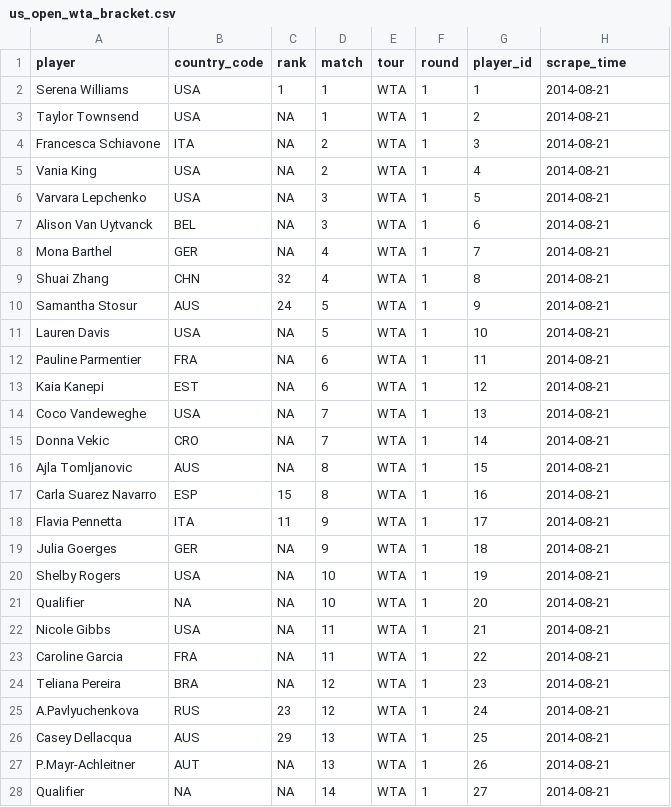
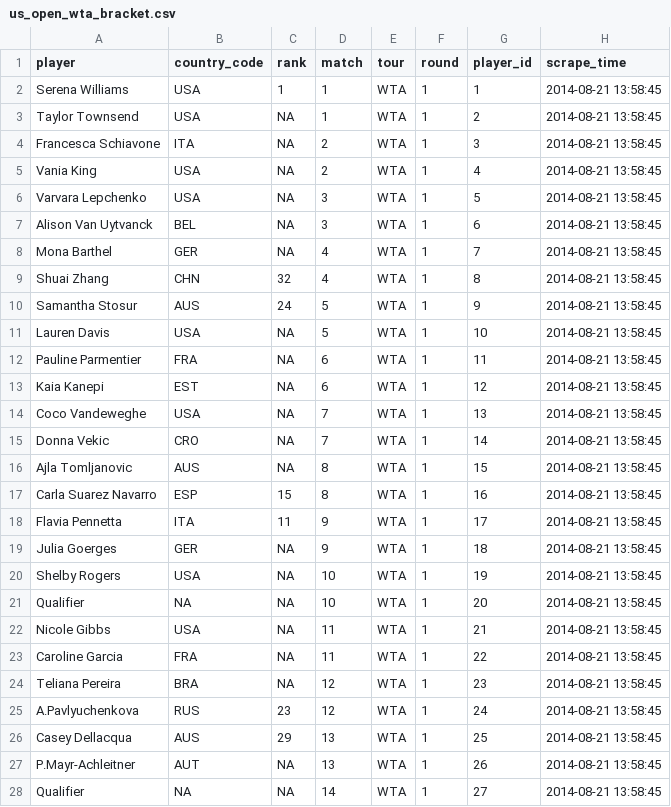
Before and after one commit to timelyportfolio/tennis_data, a CSV file: wta/usopen_2014/us_open_wta_bracket.csv, drawn as a sheet; only a part is shown; the diff covers the shown part only.

```diff
--- a/wta/usopen_2014/us_open_wta_bracket.csv
+++ b/wta/usopen_2014/us_open_wta_bracket.csv
@@ -1,28 +1,28 @@
 "player","country_code","rank","match","tour","round","player_id","scrape_time"
-"Serena Williams","USA","1",1,"WTA",1,1,2014-08-21
-"Taylor Townsend","USA",NA,1,"WTA",1,2,2014-08-21
-"Francesca Schiavone","ITA",NA,2,"WTA",1,3,2014-08-21
-"Vania King","USA",NA,2,"WTA",1,4,2014-08-21
-"Varvara Lepchenko","USA",NA,3,"WTA",1,5,2014-08-21
-"Alison Van Uytvanck","BEL",NA,3,"WTA",1,6,2014-08-21
-"Mona Barthel","GER",NA,4,"WTA",1,7,2014-08-21
-"Shuai Zhang","CHN","32",4,"WTA",1,8,2014-08-21
-"Samantha Stosur","AUS","24",5,"WTA",1,9,2014-08-21
-"Lauren Davis","USA",NA,5,"WTA",1,10,2014-08-21
-"Pauline Parmentier","FRA",NA,6,"WTA",1,11,2014-08-21
-"Kaia Kanepi","EST",NA,6,"WTA",1,12,2014-08-21
-"Coco Vandeweghe","USA",NA,7,"WTA",1,13,2014-08-21
-"Donna Vekic","CRO",NA,7,"WTA",1,14,2014-08-21
-"Ajla Tomljanovic","AUS",NA,8,"WTA",1,15,2014-08-21
-"Carla Suarez Navarro","ESP","15",8,"WTA",1,16,2014-08-21
-"Flavia Pennetta","ITA","11",9,"WTA",1,17,2014-08-21
-"Julia Goerges","GER",NA,9,"WTA",1,18,2014-08-21
-"Shelby Rogers","USA",NA,10,"WTA",1,19,2014-08-21
-"Qualifier",NA,NA,10,"WTA",1,20,2014-08-21
-"Nicole Gibbs","USA",NA,11,"WTA",1,21,2014-08-21
-"Caroline Garcia","FRA",NA,11,"WTA",1,22,2014-08-21
-"Teliana Pereira","BRA",NA,12,"WTA",1,23,2014-08-21
-"A.Pavlyuchenkova","RUS","23",12,"WTA",1,24,2014-08-21
-"Casey Dellacqua","AUS","29",13,"WTA",1,25,2014-08-21
-"P.Mayr-Achleitner","AUT",NA,13,"WTA",1,26,2014-08-21
-"Qualifier",NA,NA,14,"WTA",1,27,2014-08-21
+"Serena Williams","USA","1",1,"WTA",1,1,2014-08-21 13:58:45
+"Taylor Townsend","USA",NA,1,"WTA",1,2,2014-08-21 13:58:45
+"Francesca Schiavone","ITA",NA,2,"WTA",1,3,2014-08-21 13:58:45
+"Vania King","USA",NA,2,"WTA",1,4,2014-08-21 13:58:45
+"Varvara Lepchenko","USA",NA,3,"WTA",1,5,2014-08-21 13:58:45
+"Alison Van Uytvanck","BEL",NA,3,"WTA",1,6,2014-08-21 13:58:45
+"Mona Barthel","GER",NA,4,"WTA",1,7,2014-08-21 13:58:45
+"Shuai Zhang","CHN","32",4,"WTA",1,8,2014-08-21 13:58:45
+"Samantha Stosur","AUS","24",5,"WTA",1,9,2014-08-21 13:58:45
+"Lauren Davis","USA",NA,5,"WTA",1,10,2014-08-21 13:58:45
+"Pauline Parmentier","FRA",NA,6,"WTA",1,11,2014-08-21 13:58:45
+"Kaia Kanepi","EST",NA,6,"WTA",1,12,2014-08-21 13:58:45
+"Coco Vandeweghe","USA",NA,7,"WTA",1,13,2014-08-21 13:58:45
+"Donna Vekic","CRO",NA,7,"WTA",1,14,2014-08-21 13:58:45
+"Ajla Tomljanovic","AUS",NA,8,"WTA",1,15,2014-08-21 13:58:45
+"Carla Suarez Navarro","ESP","15",8,"WTA",1,16,2014-08-21 13:58:45
+"Flavia Pennetta","ITA","11",9,"WTA",1,17,2014-08-21 13:58:45
+"Julia Goerges","GER",NA,9,"WTA",1,18,2014-08-21 13:58:45
+"Shelby Rogers","USA",NA,10,"WTA",1,19,2014-08-21 13:58:45
+"Qualifier",NA,NA,10,"WTA",1,20,2014-08-21 13:58:45
+"Nicole Gibbs","USA",NA,11,"WTA",1,21,2014-08-21 13:58:45
+"Caroline Garcia","FRA",NA,11,"WTA",1,22,2014-08-21 13:58:45
+"Teliana Pereira","BRA",NA,12,"WTA",1,23,2014-08-21 13:58:45
+"A.Pavlyuchenkova","RUS","23",12,"WTA",1,24,2014-08-21 13:58:45
+"Casey Dellacqua","AUS","29",13,"WTA",1,25,2014-08-21 13:58:45
+"P.Mayr-Achleitner","AUT",NA,13,"WTA",1,26,2014-08-21 13:58:45
+"Qualifier",NA,NA,14,"WTA",1,27,2014-08-21 13:58:45
```
Also changed, not shown: 69 edited cells elsewhere in this file, atp/usopen_2014/us_open_atp_bracket.csv, 2 other files.
